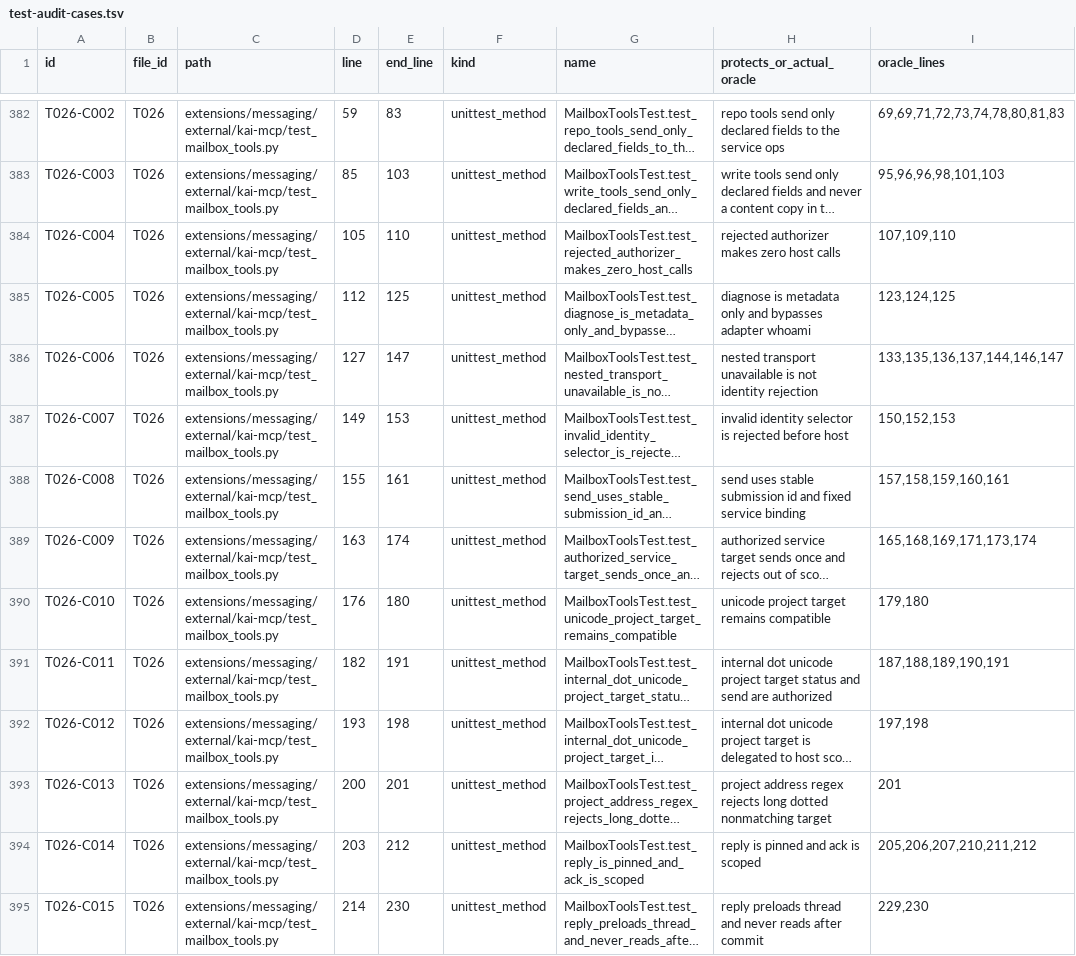
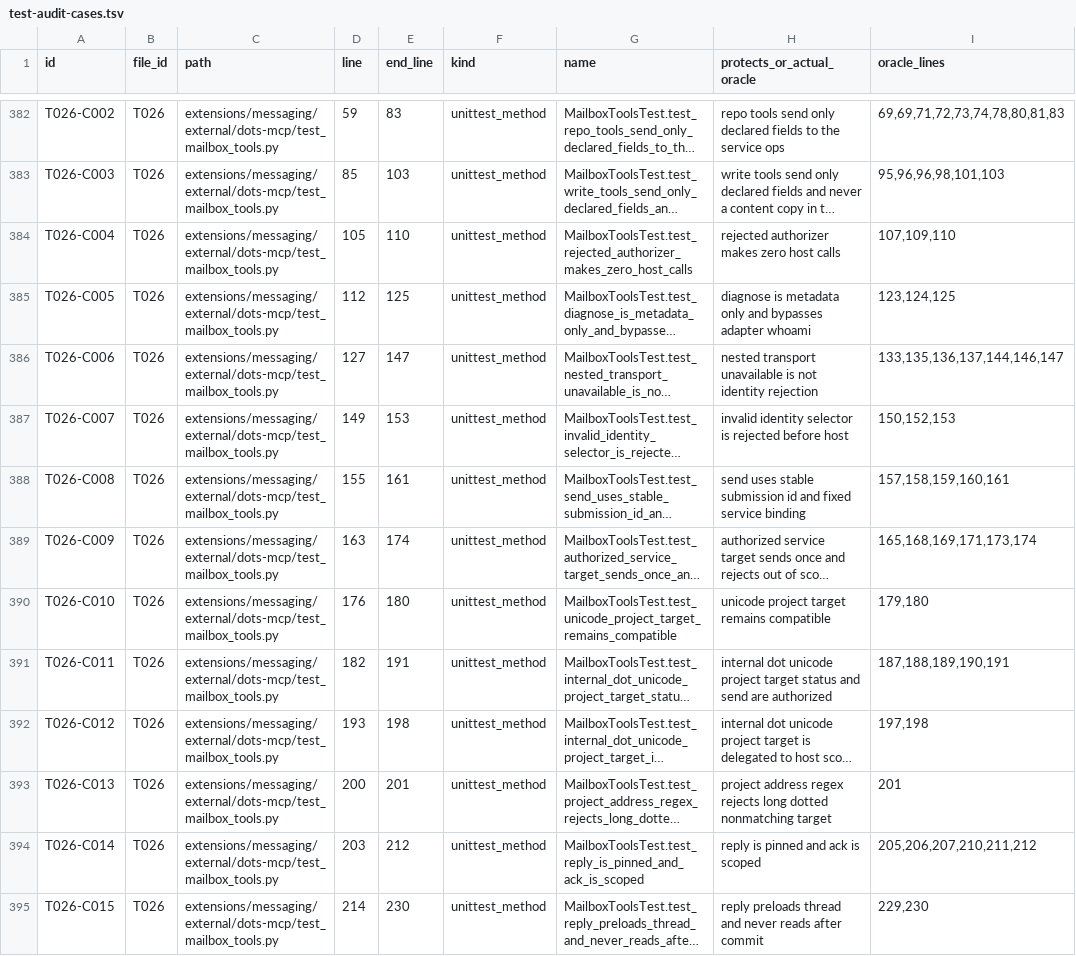
Before and after one commit to usedhonda/tproj, a TSV file: docs/testing/test-audit-cases.tsv, drawn as a sheet; only a part is shown, gaps mark what is left out; long unchanged cells end in …; the diff covers the shown part only; the diff names each change by its address in the sheet, - before the commit and + after, or states it on an @@ line.

Commit message:
refactor: use Dots naming for public mailbox packages

```diff
--- a/docs/testing/test-audit-cases.tsv
+++ b/docs/testing/test-audit-cases.tsv
-C382:C395 (path): extensions/messaging/external/kai-mcp/test_mailbox_tools.py
+C382:C395 (path): extensions/messaging/external/dots-mcp/test_mailbox_tools.py
```
Also changed, not shown: 95 edited cells elsewhere in this file, docs/testing/test-audit-files.tsv, docs/testing/test-pruning-20261105.tsv, 54 other files.
